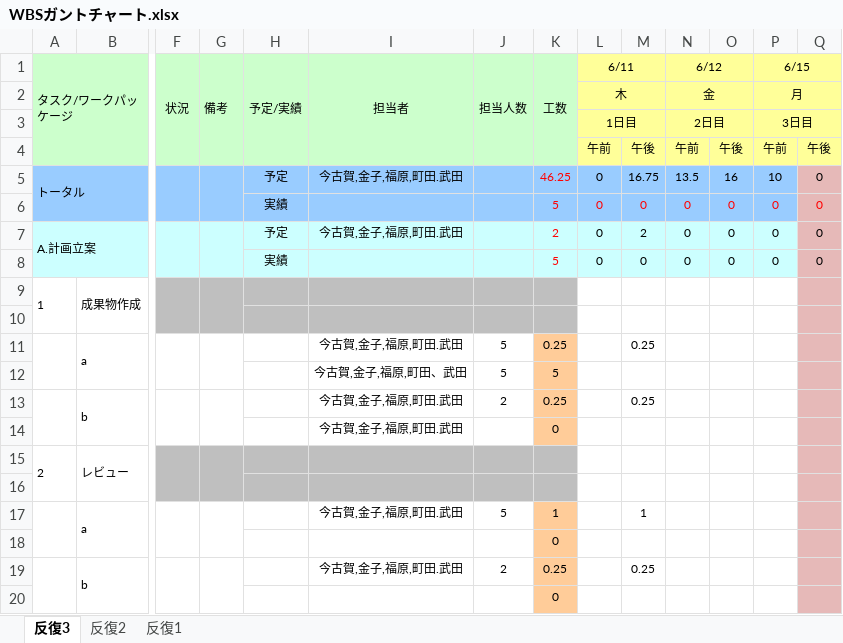
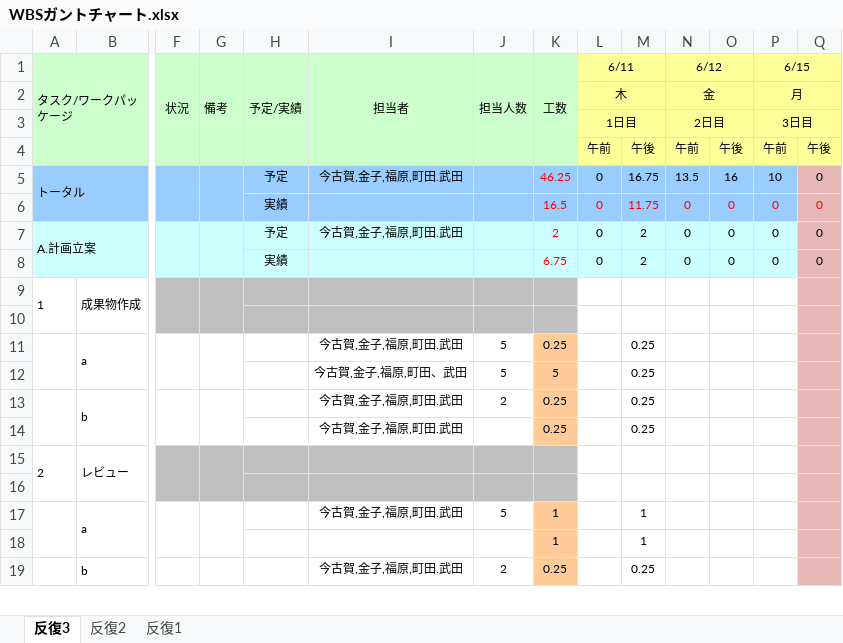
Before and after one commit to TakedaMasashi46/Team5, an Excel workbook: 00_management/WBSガントチャート.xlsx, sheet 反復3, drawn as a sheet; only a part is shown, gaps mark what is left out; values as stored, in another font and other column widths than the file's, no borders; charts and pictures and conditional formats not drawn; removed rows and columns are numbered as before the commit, all else as after; rows hold the shown columns only; the diff covers the shown part only; the diff names each change by its address in the sheet, - before the commit and + after, or states it on an @@ line.

Commit message:
tuika

```diff
--- a/00_management/WBSガントチャート.xlsx (sheet 反復3)
+++ b/00_management/WBSガントチャート.xlsx (sheet 反復3)
-K6 (工数): 5
+K6 (工数): 16.5
-M6: 0
+M6: 11.75
-K8 (工数): 5
+K8 (工数): 6.75
-M8: 0
+M8: 2
-M12: (empty)
+M12: 0.25
-row 14:  |  |  |  |  | 今古賀,金子,福原,町田.武田 |  | 0
+row 14:  |  |  |  |  | 今古賀,金子,福原,町田.武田 |  | 0.25 |  | 0.25
-row 18:  |  |  |  |  |  |  | 0
+row 18:  |  |  |  |  |  |  | 1 |  | 1
-row 20:  |  |  |  |  |  |  | 0
```
Also changed, not shown: 11 added rows, 10 removed rows and 4 edited cells elsewhere in this sheet.
